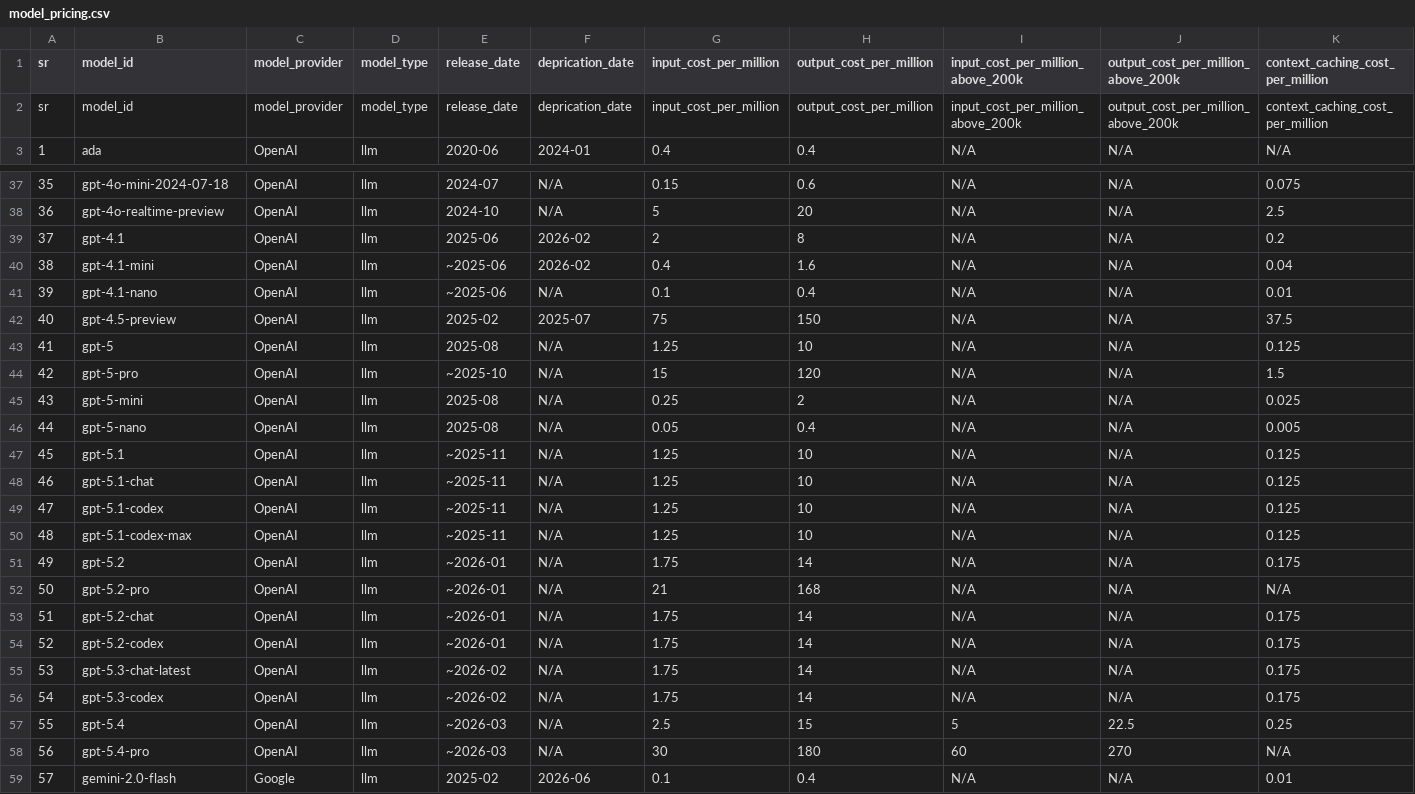
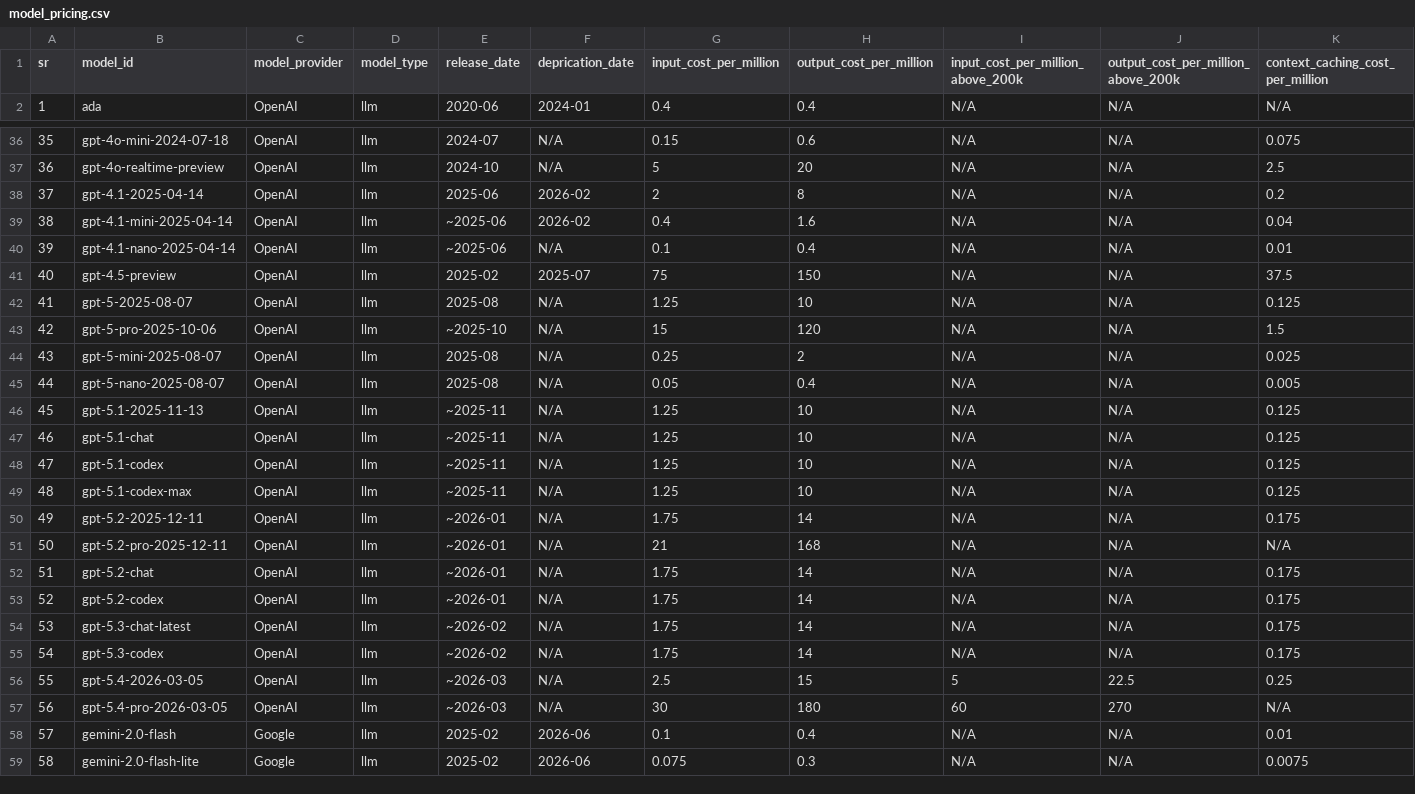
Before and after one commit to AkshDesai04/LLM-Project-Template, a CSV file: assets/model_pricing.csv, drawn as a sheet; only a part is shown, gaps mark what is left out; the shorter side is filled out with more unchanged rows; the diff covers the shown part only.

```diff
--- a/assets/model_pricing.csv
+++ b/assets/model_pricing.csv
@@ -1,3 +1,2 @@
 sr,model_id,model_provider,model_type,release_date,deprication_date,input_cost_per_million,output_cost_per_million,input_cost_per_million_above_200k,output_cost_per_million_above_200k,context_caching_cost_per_million
-sr,model_id,model_provider,model_type,release_date,deprication_date,input_cost_per_million,output_cost_per_million,input_cost_per_million_above_200k,output_cost_per_million_above_200k,context_caching_cost_per_million
 1,ada,OpenAI,llm,2020-06,2024-01,0.4,0.4,N/A,N/A,N/A
@@ -38,11 +37,11 @@ sr,model_id,model_provider,model_type,release_date,deprication_date,input_cost_p
 36,gpt-4o-realtime-preview,OpenAI,llm,2024-10,N/A,5,20,N/A,N/A,2.5
-37,gpt-4.1,OpenAI,llm,2025-06,2026-02,2,8,N/A,N/A,0.2
-38,gpt-4.1-mini,OpenAI,llm,~2025-06,2026-02,0.4,1.6,N/A,N/A,0.04
-39,gpt-4.1-nano,OpenAI,llm,~2025-06,N/A,0.1,0.4,N/A,N/A,0.01
+37,gpt-4.1-2025-04-14,OpenAI,llm,2025-06,2026-02,2,8,N/A,N/A,0.2
+38,gpt-4.1-mini-2025-04-14,OpenAI,llm,~2025-06,2026-02,0.4,1.6,N/A,N/A,0.04
+39,gpt-4.1-nano-2025-04-14,OpenAI,llm,~2025-06,N/A,0.1,0.4,N/A,N/A,0.01
 40,gpt-4.5-preview,OpenAI,llm,2025-02,2025-07,75,150,N/A,N/A,37.5
-41,gpt-5,OpenAI,llm,2025-08,N/A,1.25,10,N/A,N/A,0.125
-42,gpt-5-pro,OpenAI,llm,~2025-10,N/A,15,120,N/A,N/A,1.5
-43,gpt-5-mini,OpenAI,llm,2025-08,N/A,0.25,2,N/A,N/A,0.025
-44,gpt-5-nano,OpenAI,llm,2025-08,N/A,0.05,0.4,N/A,N/A,0.005
-45,gpt-5.1,OpenAI,llm,~2025-11,N/A,1.25,10,N/A,N/A,0.125
+41,gpt-5-2025-08-07,OpenAI,llm,2025-08,N/A,1.25,10,N/A,N/A,0.125
+42,gpt-5-pro-2025-10-06,OpenAI,llm,~2025-10,N/A,15,120,N/A,N/A,1.5
+43,gpt-5-mini-2025-08-07,OpenAI,llm,2025-08,N/A,0.25,2,N/A,N/A,0.025
+44,gpt-5-nano-2025-08-07,OpenAI,llm,2025-08,N/A,0.05,0.4,N/A,N/A,0.005
+45,gpt-5.1-2025-11-13,OpenAI,llm,~2025-11,N/A,1.25,10,N/A,N/A,0.125
 46,gpt-5.1-chat,OpenAI,llm,~2025-11,N/A,1.25,10,N/A,N/A,0.125
@@ -50,4 +49,4 @@ sr,model_id,model_provider,model_type,release_date,deprication_date,input_cost_p
 48,gpt-5.1-codex-max,OpenAI,llm,~2025-11,N/A,1.25,10,N/A,N/A,0.125
-49,gpt-5.2,OpenAI,llm,~2026-01,N/A,1.75,14,N/A,N/A,0.175
-50,gpt-5.2-pro,OpenAI,llm,~2026-01,N/A,21,168,N/A,N/A,N/A
+49,gpt-5.2-2025-12-11,OpenAI,llm,~2026-01,N/A,1.75,14,N/A,N/A,0.175
+50,gpt-5.2-pro-2025-12-11,OpenAI,llm,~2026-01,N/A,21,168,N/A,N/A,N/A
 51,gpt-5.2-chat,OpenAI,llm,~2026-01,N/A,1.75,14,N/A,N/A,0.175
@@ -56,4 +55,4 @@ sr,model_id,model_provider,model_type,release_date,deprication_date,input_cost_p
 54,gpt-5.3-codex,OpenAI,llm,~2026-02,N/A,1.75,14,N/A,N/A,0.175
-55,gpt-5.4,OpenAI,llm,~2026-03,N/A,2.5,15,5,22.5,0.25
-56,gpt-5.4-pro,OpenAI,llm,~2026-03,N/A,30,180,60,270,N/A
+55,gpt-5.4-2026-03-05,OpenAI,llm,~2026-03,N/A,2.5,15,5,22.5,0.25
+56,gpt-5.4-pro-2026-03-05,OpenAI,llm,~2026-03,N/A,30,180,60,270,N/A
 57,gemini-2.0-flash,Google,llm,2025-02,2026-06,0.1,0.4,N/A,N/A,0.01
```
Also changed, not shown: 1 added row elsewhere in this file, 14 other files.
